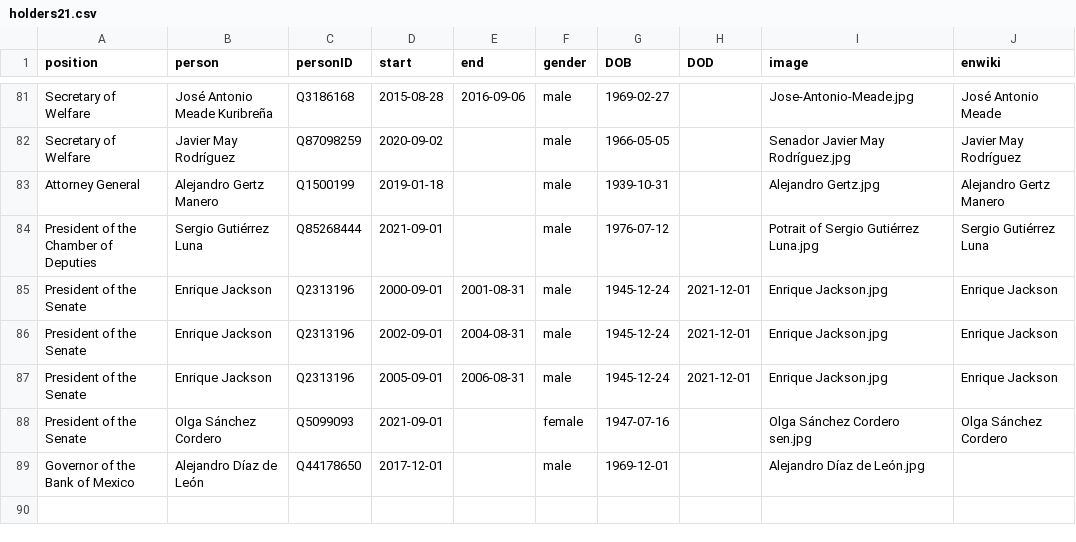
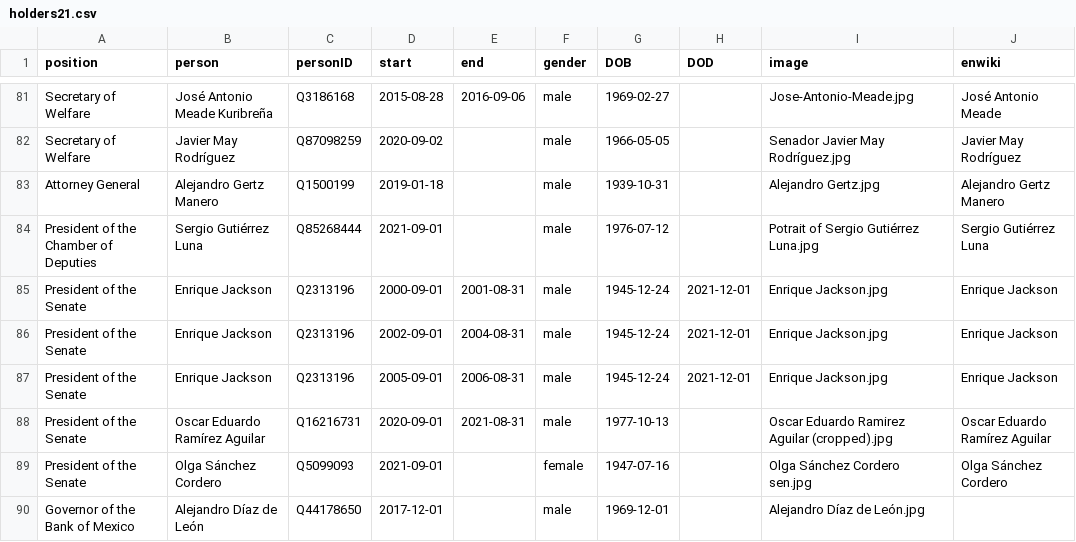
Before and after one commit to every-politician-scrapers/mexico-ministers, a CSV file: html/holders21.csv, drawn as a sheet; only a part is shown, gaps mark what is left out.

Commit message:
PCB update

```diff
--- a/html/holders21.csv
+++ b/html/holders21.csv
@@ -87,2 +87,3 @@ President of the Senate,Enrique Jackson,Q2313196,2002-09-01,2004-08-31,male,1945
 President of the Senate,Enrique Jackson,Q2313196,2005-09-01,2006-08-31,male,1945-12-24,2021-12-01,Enrique Jackson.jpg,Enrique Jackson
+President of the Senate,Oscar Eduardo Ramírez Aguilar,Q16216731,2020-09-01,2021-08-31,male,1977-10-13,,Oscar Eduardo Ramirez Aguilar (cropped).jpg,Oscar Eduardo Ramírez Aguilar
 President of the Senate,Olga Sánchez Cordero,Q5099093,2021-09-01,,female,1947-07-16,,Olga Sánchez Cordero sen.jpg,Olga Sánchez Cordero
```
